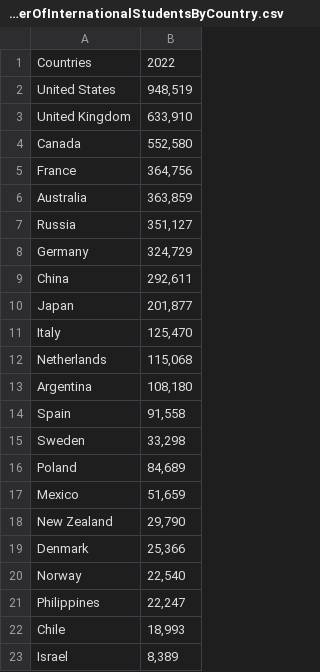
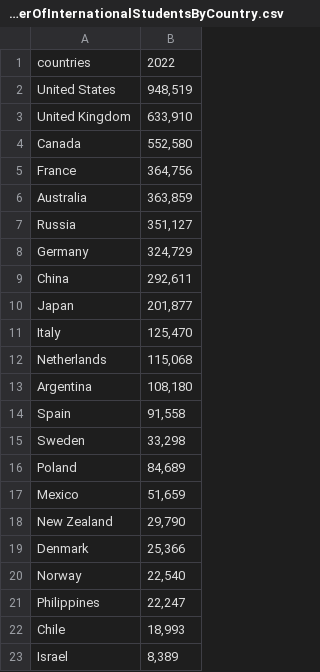
Before and after one commit to danielooi8898/3179, a CSV file: numberOfInternationalStudentsByCountry.csv, drawn as a sheet.

Commit message:
Add files via upload

```diff
--- a/numberOfInternationalStudentsByCountry.csv
+++ b/numberOfInternationalStudentsByCountry.csv
@@ -1,2 +1,2 @@
-Countries,2022
+countries,2022
 United States,"948,519"
```
